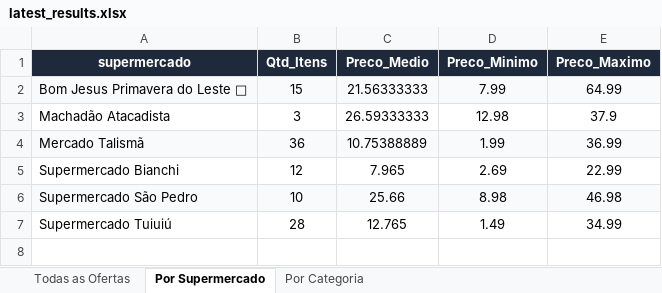
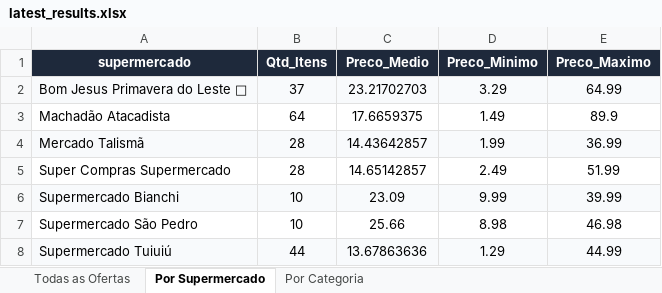
Before and after one commit to AVerz26/Weekly-Flyers-Scraper, an Excel workbook: docs/data/latest_results.xlsx, sheet Por Supermercado, drawn as a sheet; values as stored, in another font and other column widths than the file's, no borders; addresses are those after the commit; the diff names each change by its address in the sheet, - before the commit and + after, or states it on an @@ line.

```diff
--- a/docs/data/latest_results.xlsx (sheet Por Supermercado)
+++ b/docs/data/latest_results.xlsx (sheet Por Supermercado)
-B2 (Qtd_Itens): 15
+B2 (Qtd_Itens): 37
-C2 (Preco_Medio): 21.56333333
+C2 (Preco_Medio): 23.21702703
-D2 (Preco_Minimo): 7.99
+D2 (Preco_Minimo): 3.29
-B3 (Qtd_Itens): 3
+B3 (Qtd_Itens): 64
-C3 (Preco_Medio): 26.59333333
+C3 (Preco_Medio): 17.6659375
-D3 (Preco_Minimo): 12.98
+D3 (Preco_Minimo): 1.49
-E3 (Preco_Maximo): 37.9
+E3 (Preco_Maximo): 89.9
-B4 (Qtd_Itens): 36
+B4 (Qtd_Itens): 28
-C4 (Preco_Medio): 10.75388889
+C4 (Preco_Medio): 14.43642857
+row 5: Super Compras Supermercado | 28 | 14.65142857 | 2.49 | 51.99
-A6:E6 fill: none
+A6:E6 fill: #F8FAFC
-B6 (Qtd_Itens): 12
+B6 (Qtd_Itens): 10
-C6 (Preco_Medio): 7.965
+C6 (Preco_Medio): 23.09
-D6 (Preco_Minimo): 2.69
+D6 (Preco_Minimo): 9.99
-E6 (Preco_Maximo): 22.99
+E6 (Preco_Maximo): 39.99
-A7:E7 fill: #F8FAFC
+A7:E7 fill: none
-A8:E8 fill: none
+A8:E8 fill: #F8FAFC
-B8 (Qtd_Itens): 28
+B8 (Qtd_Itens): 44
-C8 (Preco_Medio): 12.765
+C8 (Preco_Medio): 13.67863636
-D8 (Preco_Minimo): 1.49
+D8 (Preco_Minimo): 1.29
-E8 (Preco_Maximo): 34.99
+E8 (Preco_Maximo): 44.99
```
Also changed, not shown: sheet Todas as Ofertas, sheet Por Categoria, 3 other files.
